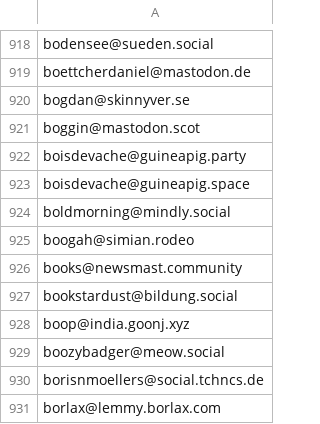
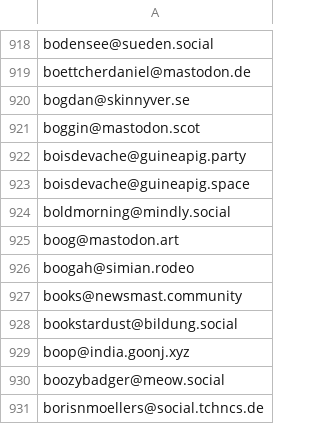
Before and after one commit to avidansternberg/project-blocklist, a CSV file: user_lists/toxic-fediverse-user.csv, drawn as a sheet; only a part is shown, gaps mark what is left out; the shorter side is filled out with more unchanged rows; the diff names each change by its address in the sheet, - before the commit and + after, or states it on an @@ line.

Commit message:
Add toxic user

```diff
--- a/user_lists/toxic-fediverse-user.csv
+++ b/user_lists/toxic-fediverse-user.csv
+row 925: boog@mastodon.art
```
